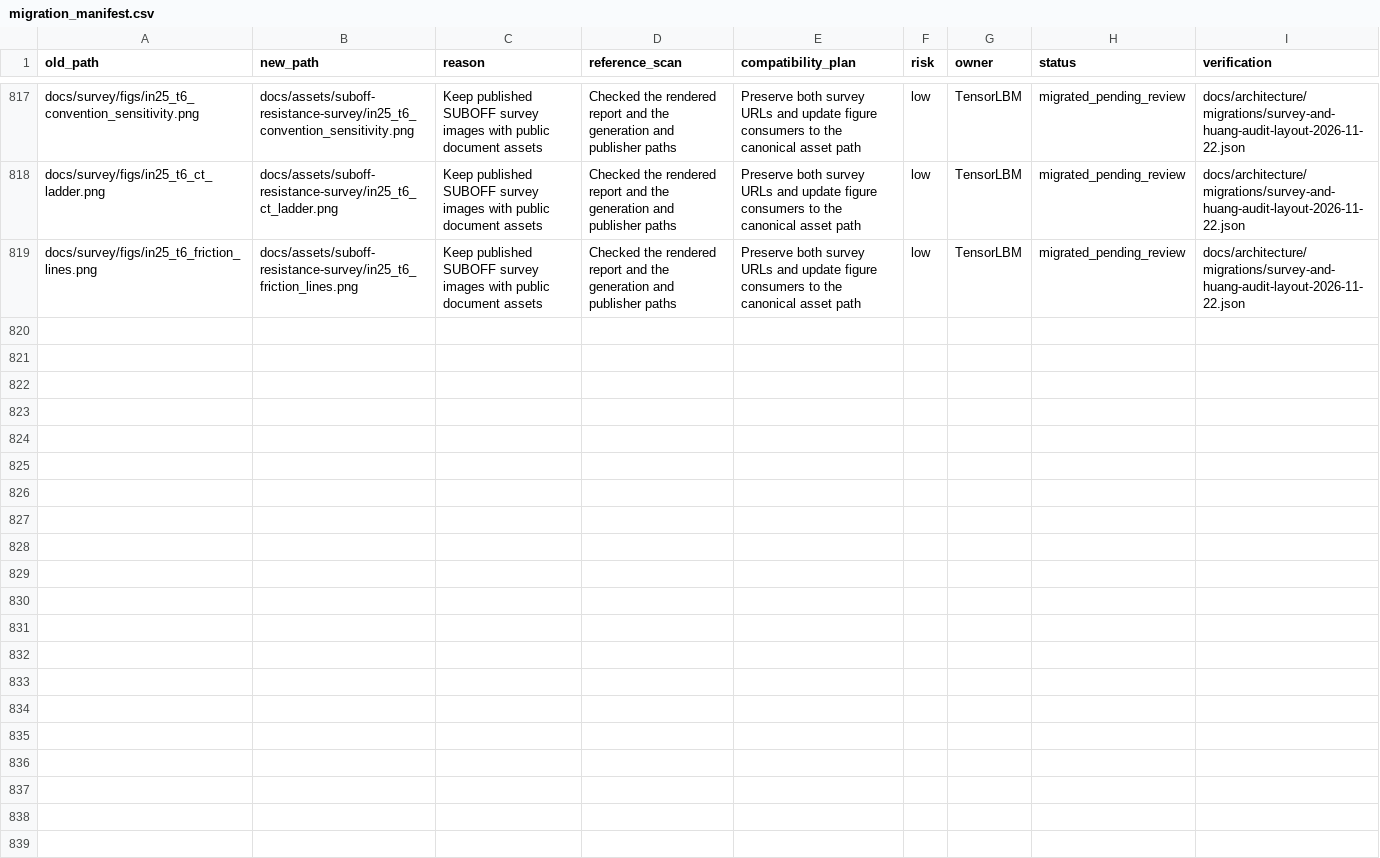
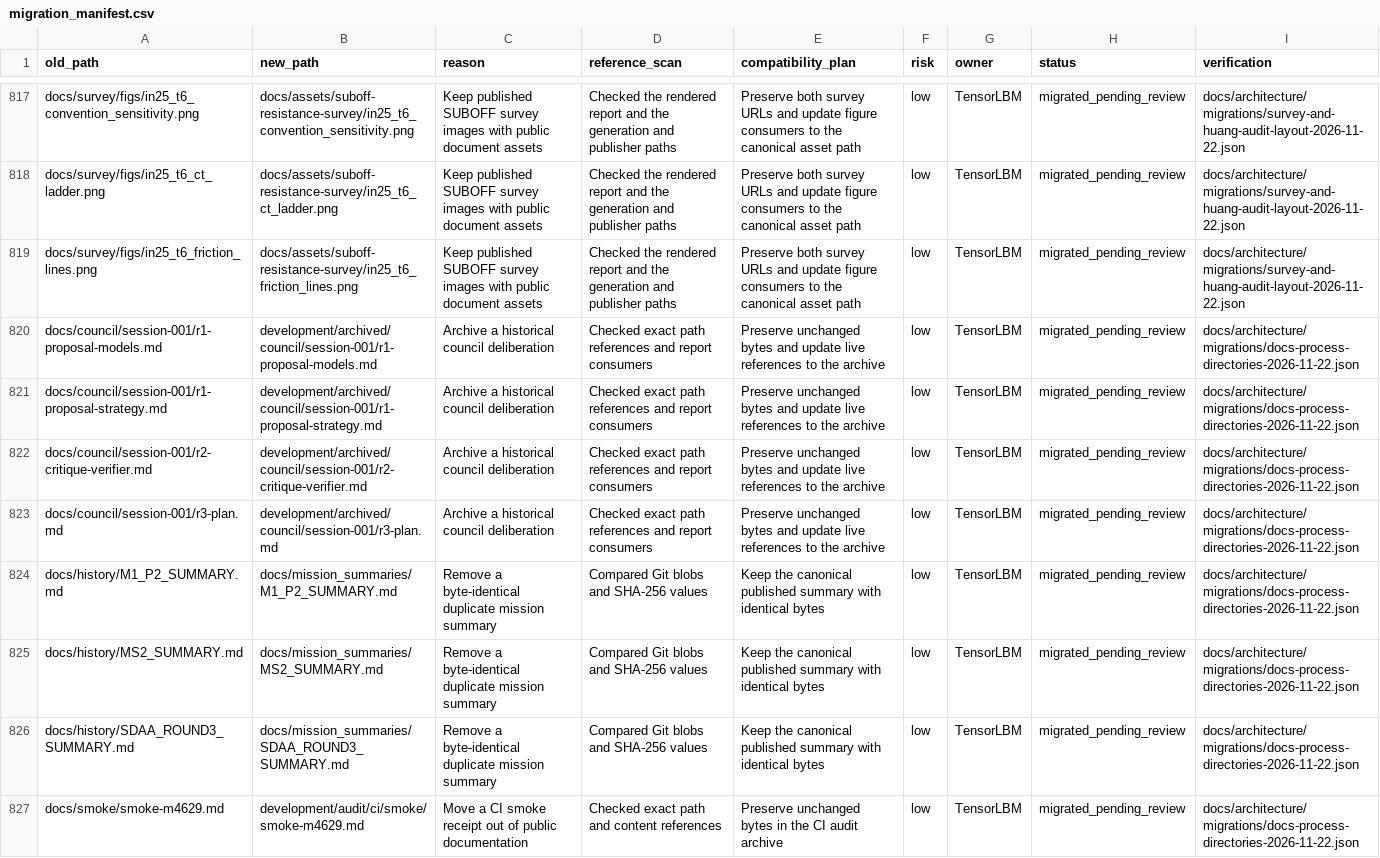
Before and after one commit to cxs503/TensorLBM, a CSV file: docs/architecture/migration_manifest.csv, drawn as a sheet; only a part is shown, gaps mark what is left out.

Commit message:
governance: retire documentation process directories

```diff
--- a/docs/architecture/migration_manifest.csv
+++ b/docs/architecture/migration_manifest.csv
@@ -819 +819,9 @@ docs/survey/figs/in25_t6_ct_ladder.png,docs/assets/suboff-resistance-survey/in25
 docs/survey/figs/in25_t6_friction_lines.png,docs/assets/suboff-resistance-survey/in25_t6_friction_lines.png,Keep published SUBOFF survey images with public document assets,Checked the rendered report and the generation and publisher paths,Preserve both survey URLs and update figure consumers to the canonical asset path,low,TensorLBM,migrated_pending_review,docs/architecture/migrations/survey-and-huang-audit-layout-2026-11-22.json
+docs/council/session-001/r1-proposal-models.md,development/archived/council/session-001/r1-proposal-models.md,Archive a historical council deliberation,Checked exact path references and report consumers,Preserve unchanged bytes and update live references to the archive,low,TensorLBM,migrated_pending_review,docs/architecture/migrations/docs-process-directories-2026-11-22.json
+docs/council/session-001/r1-proposal-strategy.md,development/archived/council/session-001/r1-proposal-strategy.md,Archive a historical council deliberation,Checked exact path references and report consumers,Preserve unchanged bytes and update live references to the archive,low,TensorLBM,migrated_pending_review,docs/architecture/migrations/docs-process-directories-2026-11-22.json
+docs/council/session-001/r2-critique-verifier.md,development/archived/council/session-001/r2-critique-verifier.md,Archive a historical council deliberation,Checked exact path references and report consumers,Preserve unchanged bytes and update live references to the archive,low,TensorLBM,migrated_pending_review,docs/architecture/migrations/docs-process-directories-2026-11-22.json
+docs/council/session-001/r3-plan.md,development/archived/council/session-001/r3-plan.md,Archive a historical council deliberation,Checked exact path references and report consumers,Preserve unchanged bytes and update live references to the archive,low,TensorLBM,migrated_pending_review,docs/architecture/migrations/docs-process-directories-2026-11-22.json
+docs/history/M1_P2_SUMMARY.md,docs/mission_summaries/M1_P2_SUMMARY.md,Remove a byte-identical duplicate mission summary,Compared Git blobs and SHA-256 values,Keep the canonical published summary with identical bytes,low,TensorLBM,migrated_pending_review,docs/architecture/migrations/docs-process-directories-2026-11-22.json
+docs/history/MS2_SUMMARY.md,docs/mission_summaries/MS2_SUMMARY.md,Remove a byte-identical duplicate mission summary,Compared Git blobs and SHA-256 values,Keep the canonical published summary with identical bytes,low,TensorLBM,migrated_pending_review,docs/architecture/migrations/docs-process-directories-2026-11-22.json
+docs/history/SDAA_ROUND3_SUMMARY.md,docs/mission_summaries/SDAA_ROUND3_SUMMARY.md,Remove a byte-identical duplicate mission summary,Compared Git blobs and SHA-256 values,Keep the canonical published summary with identical bytes,low,TensorLBM,migrated_pending_review,docs/architecture/migrations/docs-process-directories-2026-11-22.json
+docs/smoke/smoke-m4629.md,development/audit/ci/smoke/smoke-m4629.md,Move a CI smoke receipt out of public documentation,Checked exact path and content references,Preserve unchanged bytes in the CI audit archive,low,TensorLBM,migrated_pending_review,docs/architecture/migrations/docs-process-directories-2026-11-22.json
```
Also changed, not shown: 16 other files.
